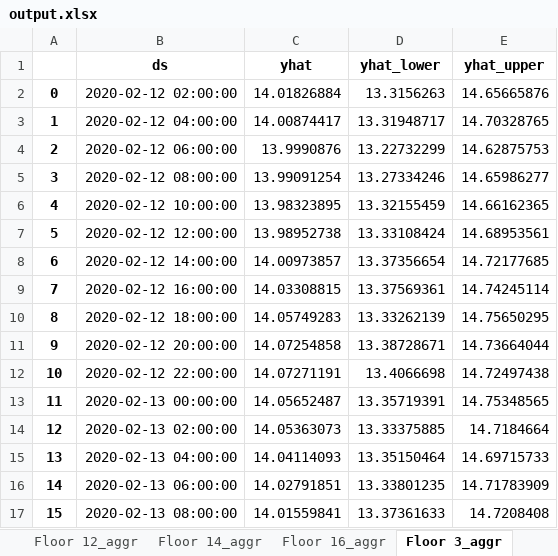
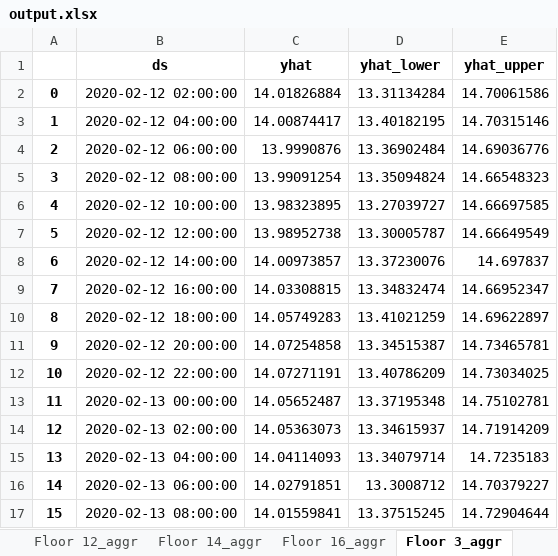
Before and after one commit to SusBioRes-UBC/StructPerformBrockComm, an Excel workbook: Prophet/output.xlsx, sheet Floor 3_aggr, drawn as a sheet; only a part is shown; values as stored, in another font and other column widths than the file's, no borders; the diff covers the shown part only; the diff names each change by its address in the sheet, - before the commit and + after, or states it on an @@ line.

```diff
--- a/Prophet/output.xlsx (sheet Floor 3_aggr)
+++ b/Prophet/output.xlsx (sheet Floor 3_aggr)
-D2 (yhat_lower): 13.3156263
+D2 (yhat_lower): 13.31134284
-E2 (yhat_upper): 14.65665876
+E2 (yhat_upper): 14.70061586
-D3 (yhat_lower): 13.31948717
+D3 (yhat_lower): 13.40182195
-E3 (yhat_upper): 14.70328765
+E3 (yhat_upper): 14.70315146
-D4 (yhat_lower): 13.22732299
+D4 (yhat_lower): 13.36902484
-E4 (yhat_upper): 14.62875753
+E4 (yhat_upper): 14.69036776
-D5 (yhat_lower): 13.27334246
+D5 (yhat_lower): 13.35094824
-E5 (yhat_upper): 14.65986277
+E5 (yhat_upper): 14.66548323
-D6 (yhat_lower): 13.32155459
+D6 (yhat_lower): 13.27039727
-E6 (yhat_upper): 14.66162365
+E6 (yhat_upper): 14.66697585
-D7 (yhat_lower): 13.33108424
+D7 (yhat_lower): 13.30005787
-E7 (yhat_upper): 14.68953561
+E7 (yhat_upper): 14.66649549
-D8 (yhat_lower): 13.37356654
+D8 (yhat_lower): 13.37230076
-E8 (yhat_upper): 14.72177685
+E8 (yhat_upper): 14.697837
-D9 (yhat_lower): 13.37569361
+D9 (yhat_lower): 13.34832474
-E9 (yhat_upper): 14.74245114
+E9 (yhat_upper): 14.66952347
-D10 (yhat_lower): 13.33262139
+D10 (yhat_lower): 13.41021259
-E10 (yhat_upper): 14.75650295
+E10 (yhat_upper): 14.69622897
-D11 (yhat_lower): 13.38728671
+D11 (yhat_lower): 13.34515387
-E11 (yhat_upper): 14.73664044
+E11 (yhat_upper): 14.73465781
-D12 (yhat_lower): 13.4066698
+D12 (yhat_lower): 13.40786209
-E12 (yhat_upper): 14.72497438
+E12 (yhat_upper): 14.73034025
-D13 (yhat_lower): 13.35719391
+D13 (yhat_lower): 13.37195348
-E13 (yhat_upper): 14.75348565
+E13 (yhat_upper): 14.75102781
-D14 (yhat_lower): 13.33375885
+D14 (yhat_lower): 13.34615937
-E14 (yhat_upper): 14.7184664
+E14 (yhat_upper): 14.71914209
-D15 (yhat_lower): 13.35150464
+D15 (yhat_lower): 13.34079714
-E15 (yhat_upper): 14.69715733
+E15 (yhat_upper): 14.7235183
-D16 (yhat_lower): 13.33801235
+D16 (yhat_lower): 13.3008712
-E16 (yhat_upper): 14.71783909
+E16 (yhat_upper): 14.70379227
-D17 (yhat_lower): 13.37361633
+D17 (yhat_lower): 13.37515245
-E17 (yhat_upper): 14.7208408
+E17 (yhat_upper): 14.72904644
```
Also changed, not shown: 568 edited cells elsewhere in this sheet, sheet Floor 14_aggr, sheet Floor 16_aggr, sheet Floor 4_aggr, sheet Floor 6_aggr, sheet Floor 12_aggr, sheet Floor 8_aggr, 2 more sheets, Darts/Performance Metric - MAE.xlsx, Darts/output.xlsx, 4 other files.
